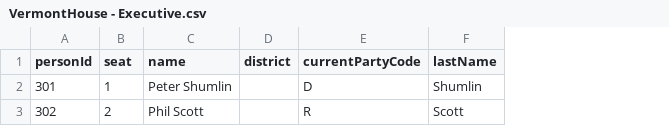
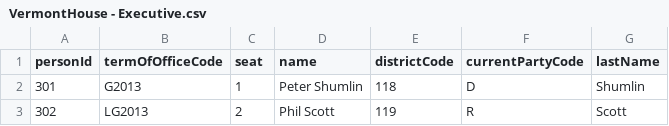
Before and after one commit to paultwebb/vslAdmin, a CSV file: data/VermontHouse - Executive.csv, drawn as a sheet; only a part is shown; removed rows and columns are numbered as before the commit, all else as after; the diff names each change by its address in the sheet, - before the commit and + after, or states it on an @@ line.

```diff
--- a/data/VermontHouse - Executive.csv
+++ b/data/VermontHouse - Executive.csv
+column B (termOfOfficeCode), rows 2-3: G2013 | LG2013
-column D (district), empty
+column E (districtCode), rows 2-3: 118 | 119
```
Also changed, not shown: data/VermontHouse - District.csv, data/VermontHouse - Representative.csv, 35 other files.
